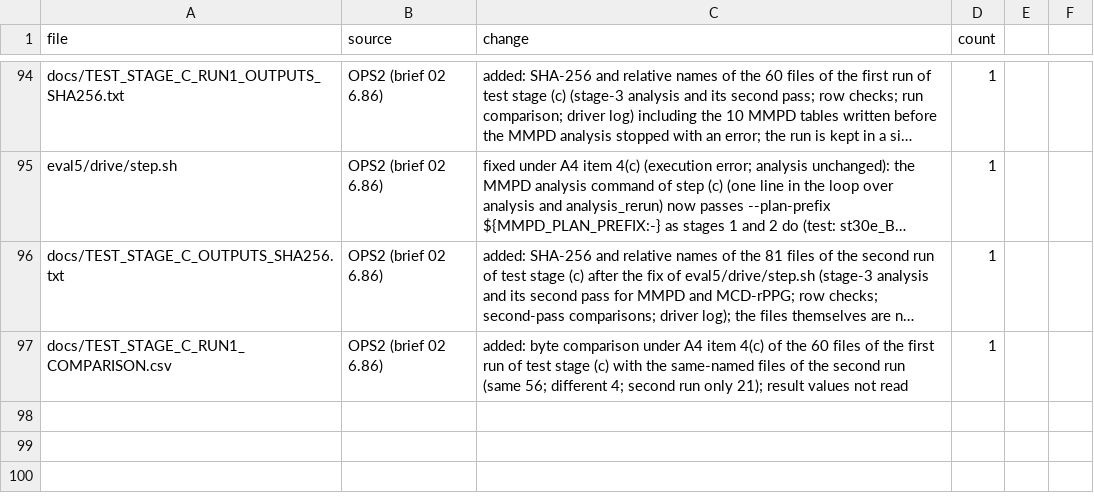
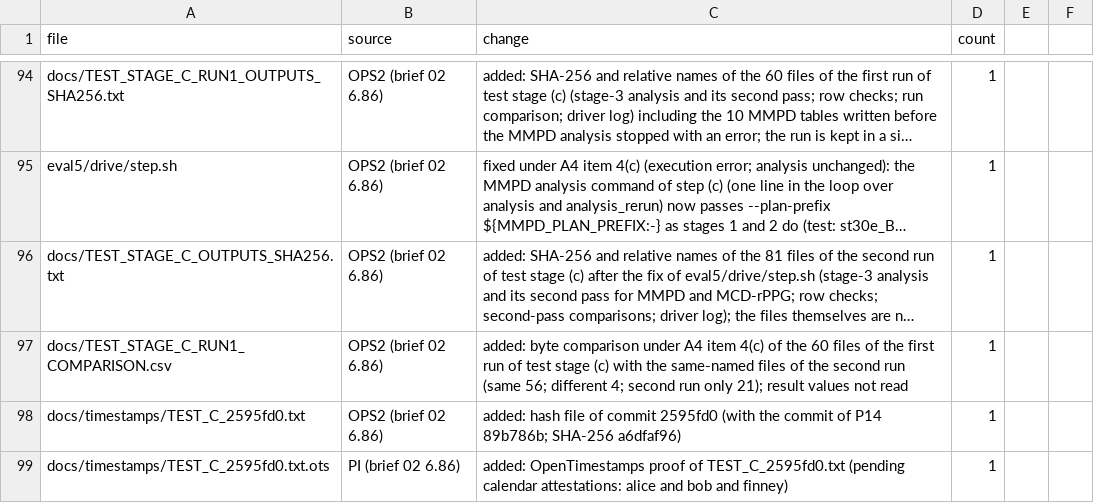
Before and after one commit to raddshing/rppg-pulse-rate-editing, a CSV file: CHANGES.csv, drawn as a sheet; only a part is shown, gaps mark what is left out; long unchanged cells end in …; the diff names each change by its address in the sheet, - before the commit and + after, or states it on an @@ line.

Commit message:
Add docs/timestamps: hash file of commit 2595fd0 (test stage (c), with commit 89b786b) and its OpenTimestamps proof

```diff
--- a/CHANGES.csv
+++ b/CHANGES.csv
+row 98: docs/timestamps/TEST_C_2595fd0.txt | OPS2 (brief 02 6.86) | added: hash file of commit 2595fd0 (with the commit of P14 89b786b; SHA-256 a6dfaf96) | 1
+row 99: docs/timestamps/TEST_C_2595fd0.txt.ots | PI (brief 02 6.86) | added: OpenTimestamps proof of TEST_C_2595fd0.txt (pending calendar attestations: alice and bob and finney) | 1
```
Also changed, not shown: 2 other files.
